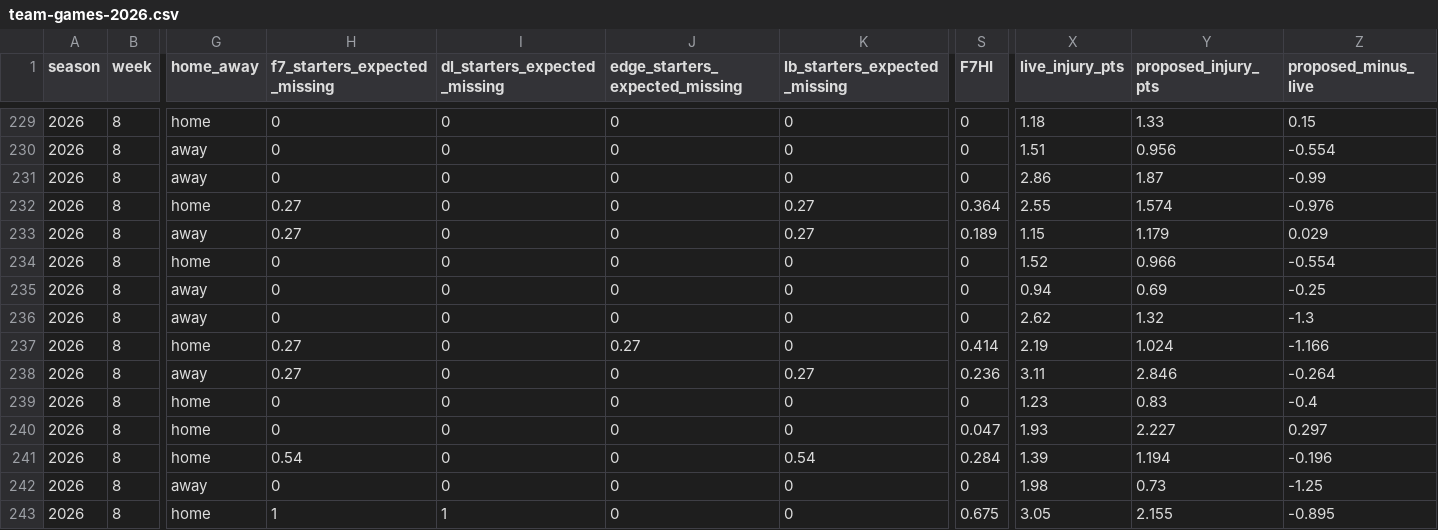
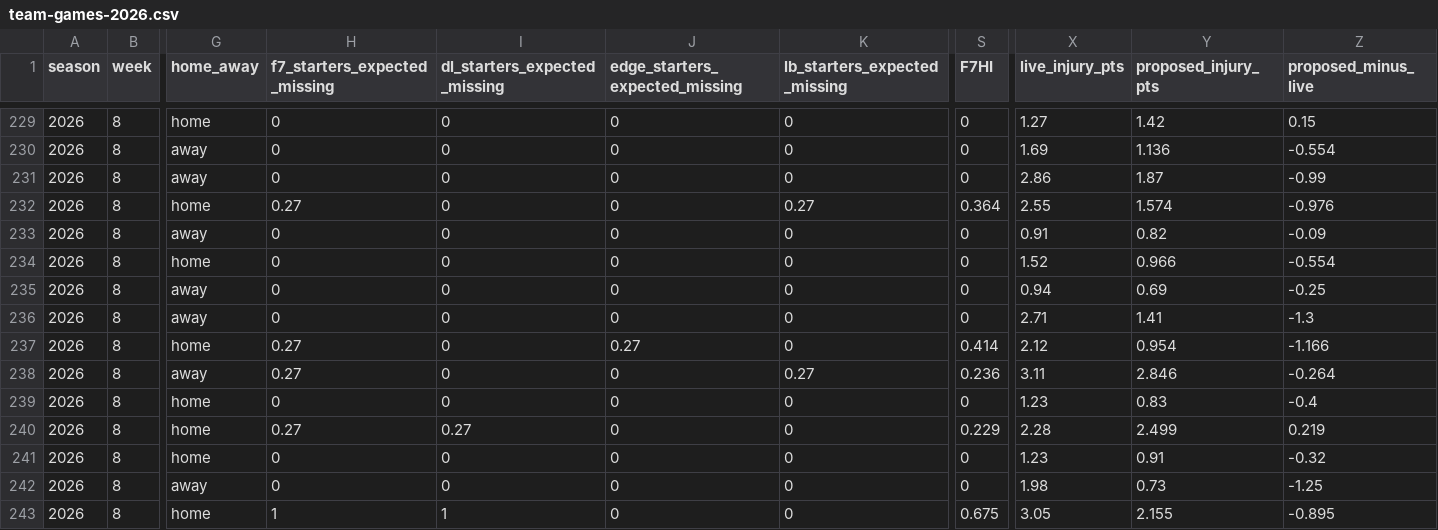
Before and after one commit to brett761/nfl-scout-desk, a CSV file: data/injury-trench/team-games-2026.csv, drawn as a sheet; only a part is shown, gaps mark what is left out; the diff covers the shown part only; the diff names each change by its address in the sheet, - before the commit and + after, or states it on an @@ line.

```diff
--- a/data/injury-trench/team-games-2026.csv
+++ b/data/injury-trench/team-games-2026.csv
-X229 (live_injury_pts): 1.18
+X229 (live_injury_pts): 1.27
-Y229 (proposed_injury_pts): 1.33
+Y229 (proposed_injury_pts): 1.42
-X230 (live_injury_pts): 1.51
+X230 (live_injury_pts): 1.69
-Y230 (proposed_injury_pts): 0.956
+Y230 (proposed_injury_pts): 1.136
-H233 (f7_starters_expected_missing): 0.27
+H233 (f7_starters_expected_missing): 0
-K233 (lb_starters_expected_missing): 0.27
+K233 (lb_starters_expected_missing): 0
-S233 (F7HI): 0.189
+S233 (F7HI): 0
-X233 (live_injury_pts): 1.15
+X233 (live_injury_pts): 0.91
-Y233 (proposed_injury_pts): 1.179
+Y233 (proposed_injury_pts): 0.82
-Z233 (proposed_minus_live): 0.029
+Z233 (proposed_minus_live): -0.09
-X236 (live_injury_pts): 2.62
+X236 (live_injury_pts): 2.71
-Y236 (proposed_injury_pts): 1.32
+Y236 (proposed_injury_pts): 1.41
-X237 (live_injury_pts): 2.19
+X237 (live_injury_pts): 2.12
-Y237 (proposed_injury_pts): 1.024
+Y237 (proposed_injury_pts): 0.954
-H240 (f7_starters_expected_missing): 0
+H240 (f7_starters_expected_missing): 0.27
-I240 (dl_starters_expected_missing): 0
+I240 (dl_starters_expected_missing): 0.27
-S240 (F7HI): 0.047
+S240 (F7HI): 0.229
-X240 (live_injury_pts): 1.93
+X240 (live_injury_pts): 2.28
-Y240 (proposed_injury_pts): 2.227
+Y240 (proposed_injury_pts): 2.499
-Z240 (proposed_minus_live): 0.297
+Z240 (proposed_minus_live): 0.219
-H241 (f7_starters_expected_missing): 0.54
+H241 (f7_starters_expected_missing): 0
-K241 (lb_starters_expected_missing): 0.54
+K241 (lb_starters_expected_missing): 0
-S241 (F7HI): 0.284
+S241 (F7HI): 0
-X241 (live_injury_pts): 1.39
+X241 (live_injury_pts): 1.23
-Y241 (proposed_injury_pts): 1.194
+Y241 (proposed_injury_pts): 0.91
-Z241 (proposed_minus_live): -0.196
+Z241 (proposed_minus_live): -0.32
```
Also changed, not shown: 32 edited cells elsewhere in this file, data/injury-trench/players-2026.csv, 7 other files.
